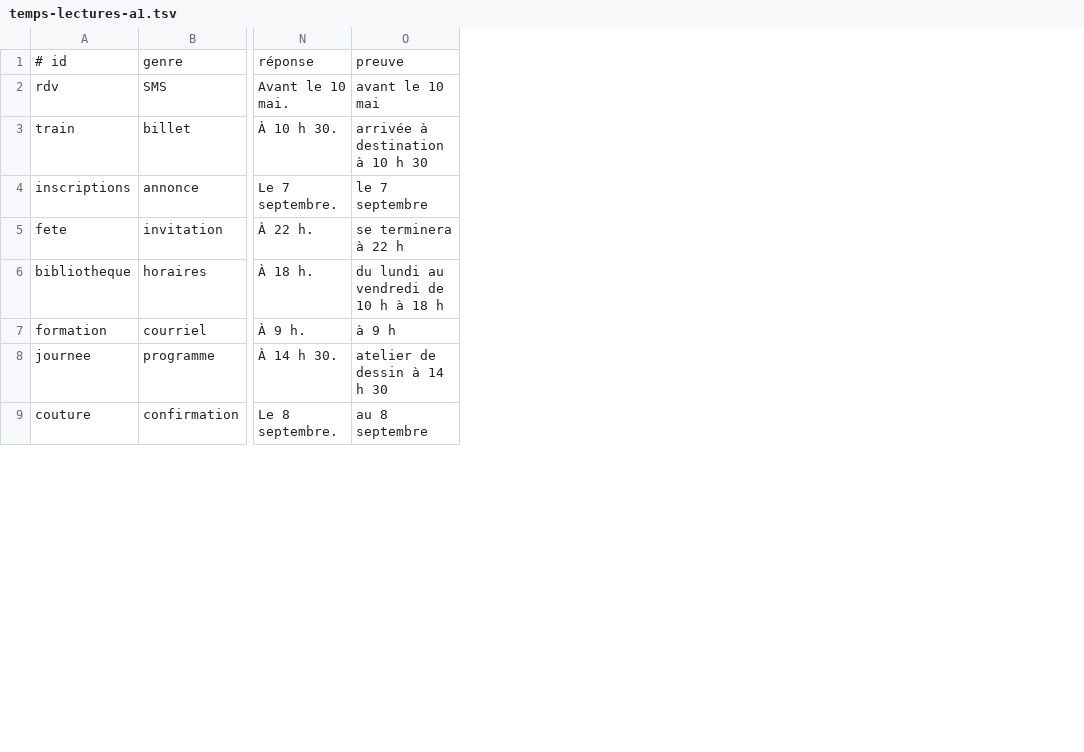
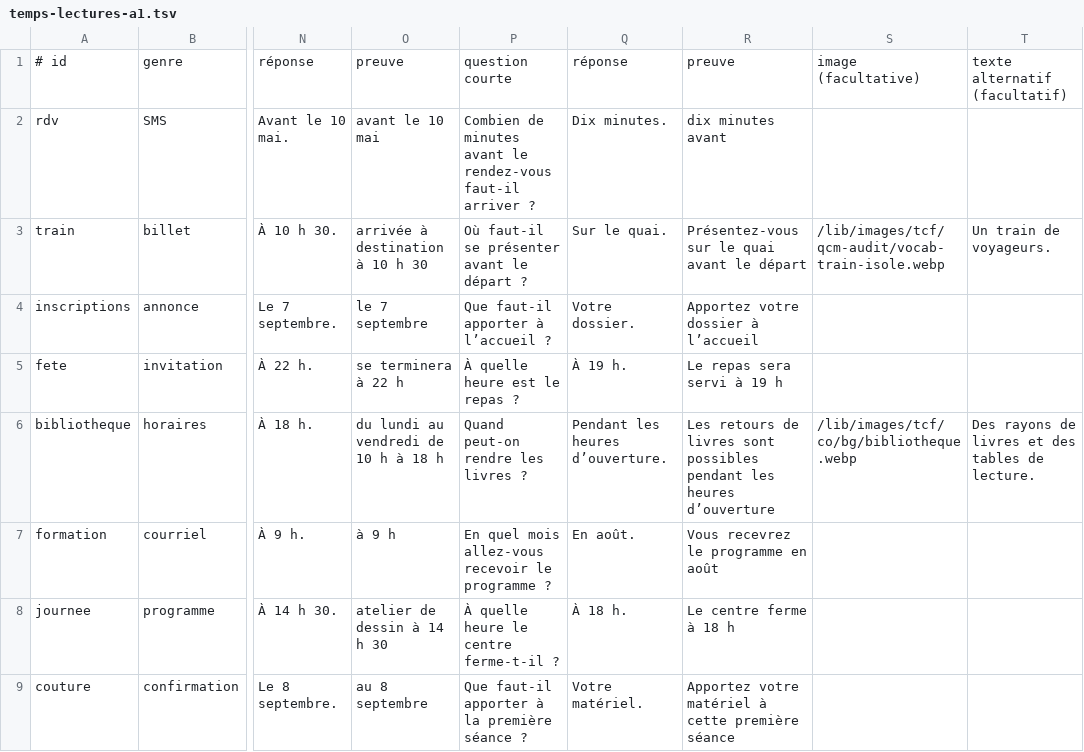
Before and after one commit to oasi-phuoc/doc-prof, a TSV file: scripts/grammar_curriculum/temps-lectures-a1.tsv, drawn as a sheet; only a part is shown, gaps mark what is left out; the diff names each change by its address in the sheet, - before the commit and + after, or states it on an @@ line.

Commit message:
Enrichir les lectures A1 sur les repères temporels

```diff
--- a/scripts/grammar_curriculum/temps-lectures-a1.tsv
+++ b/scripts/grammar_curriculum/temps-lectures-a1.tsv
+column P, rows 1-9: question courte | Combien de minutes avant le rendez-vous faut-il arriver ? | Où faut-il se présenter avant le départ ? | Que faut-il apporter à l’accueil ? | À quelle heure est le repas ? | Quand peut-on rendre les livres ? | En quel mois allez-vous recevoir le programme ? | À quelle heure le centre ferme-t-il ? | Que faut-il apporter à la première séance ?
+column Q, rows 1-9: réponse | Dix minutes. | Sur le quai. | Votre dossier. | À 19 h. | Pendant les heures d’ouverture. | En août. | À 18 h. | Votre matériel.
+column R, rows 1-9: preuve | dix minutes avant | Présentez-vous sur le quai avant le départ | Apportez votre dossier à l’accueil | Le repas sera servi à 19 h | Les retours de livres sont possibles pendant les heures d’ouverture | Vous recevrez le programme en août | Le centre ferme à 18 h | Apportez votre matériel à cette première séance
+column S, rows 1-6: image (facultative) |  | /lib/images/tcf/qcm-audit/vocab-train-isole.webp |  |  | /lib/images/tcf/co/bg/bibliotheque.webp
+column T, rows 1-6: texte alternatif (facultatif) |  | Un train de voyageurs. |  |  | Des rayons de livres et des tables de lecture.
```
Also changed, not shown: 10 other files.
